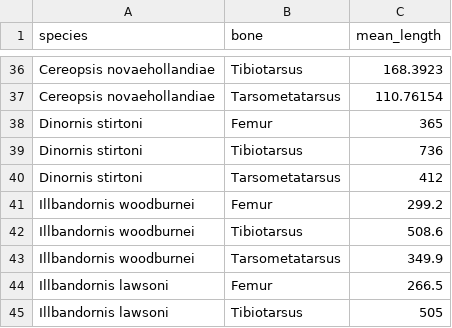
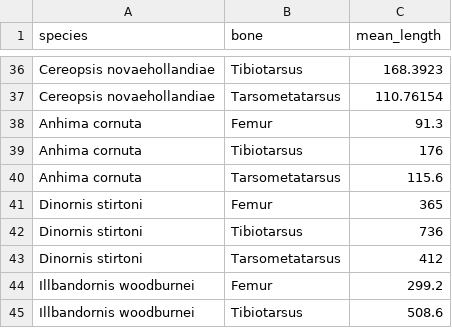
Before and after one commit to amecox03/Genyornis_honours, a CSV file: Data/Raw/mean_lengths_2.csv, drawn as a sheet; only a part is shown, gaps mark what is left out; the shorter side is filled out with more unchanged rows; the diff names each change by its address in the sheet, - before the commit and + after, or states it on an @@ line.

Commit message:
fixed data, colours simplified, and added circumference script

```diff
--- a/Data/Raw/mean_lengths_2.csv
+++ b/Data/Raw/mean_lengths_2.csv
+row 38: Anhima cornuta | Femur | 91.3
+row 39: Anhima cornuta | Tibiotarsus | 176
+row 40: Anhima cornuta | Tarsometatarsus | 115.6
```
Also changed, not shown: Data/Raw/honours_hindlimb_updated.csv, Data/Raw/tmt_data.csv, 5 other files.
